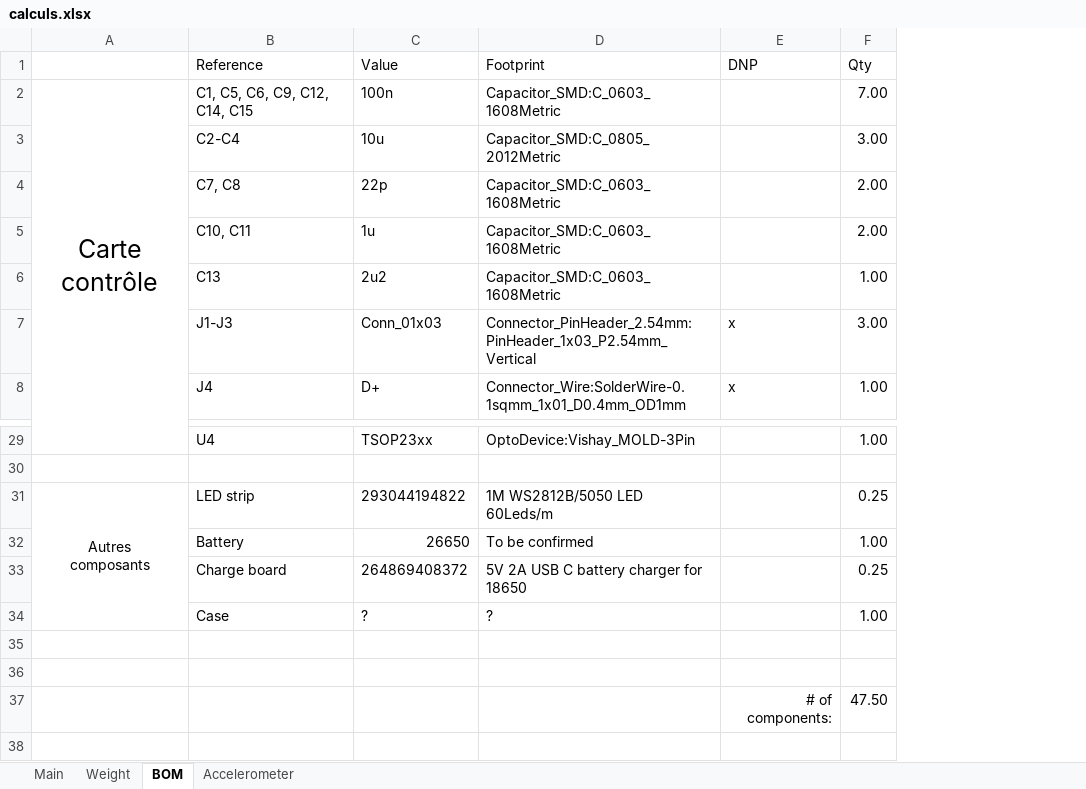
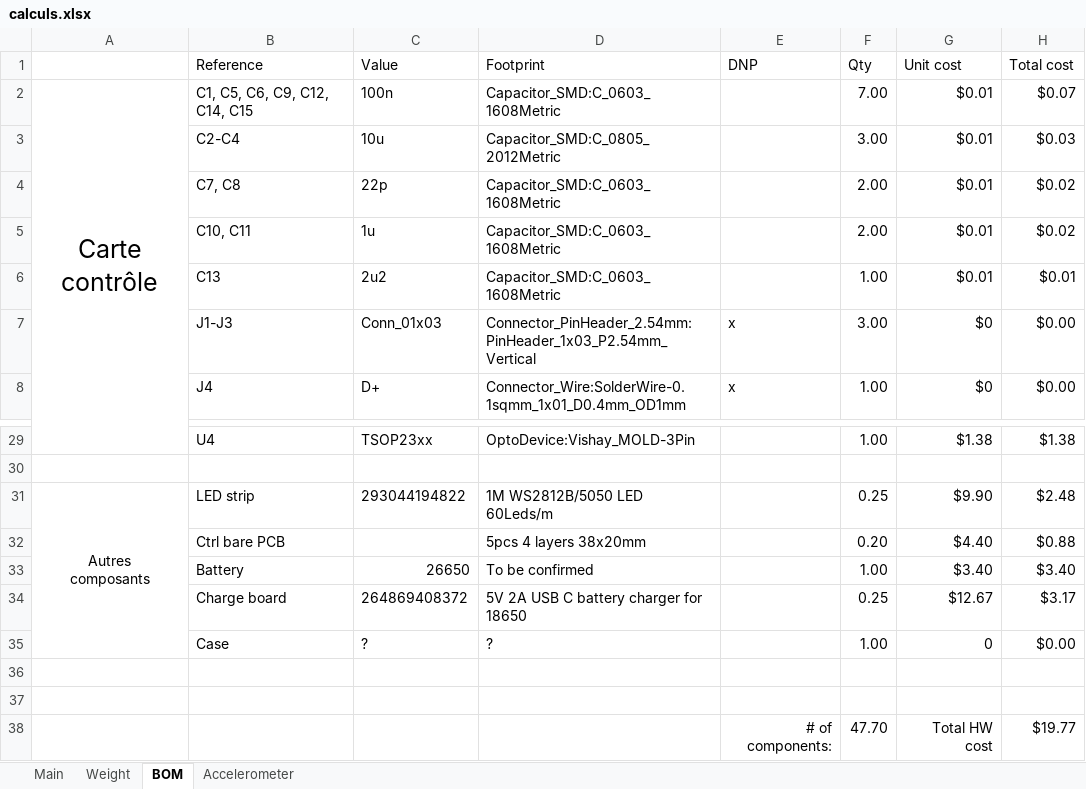
Before and after one commit to reivax-boucoi/PCB_Kicad, an Excel workbook: LED_poi/calculs.xlsx, sheet BOM, drawn as a sheet; only a part is shown, gaps mark what is left out; values as stored, in another font and other column widths than the file's, no borders; conditional formats not drawn; addresses are those after the commit; the diff names each change by its address in the sheet, - before the commit and + after, or states it on an @@ line.

```diff
--- a/LED_poi/calculs.xlsx (sheet BOM)
+++ b/LED_poi/calculs.xlsx (sheet BOM)
@@ column G (Unit cost) unhidden, rows 2-8: $0.01 | $0.01 | $0.01 | $0.01 | $0.01 | $0 | $0; rows 29-31: $1.38 |  | $9.90; rows 33-38: $3.40 | $12.67 | 0 |  |  | Total HW cost @@
@@ column H (Total cost) unhidden, rows 2-8: $0.07 | $0.03 | $0.02 | $0.02 | $0.01 | $0.00 | $0.00; rows 29-31: $1.38 |  | $2.48; rows 33-38: $3.40 | $3.17 | $0.00 |  |  | $19.77 @@
+row 32:  | Ctrl bare PCB |  | 5pcs 4 layers 38x20mm |  | 0.20 | $4.40 | $0.88
-F38 (Qty): 47.50
+F38 (Qty): 47.70
```
Also changed, not shown: hidden cells, 20 other files.
